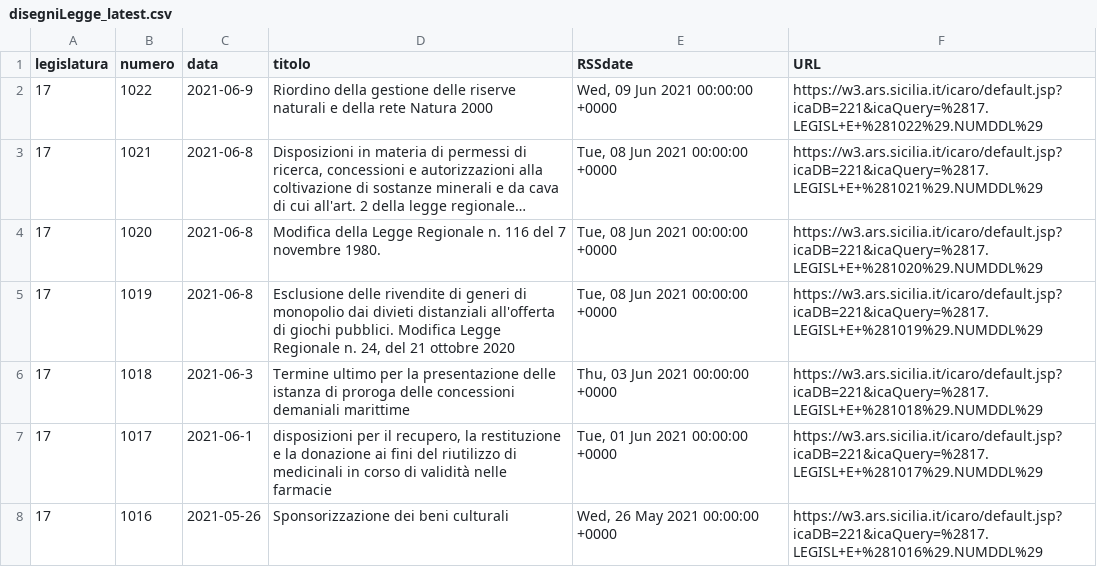
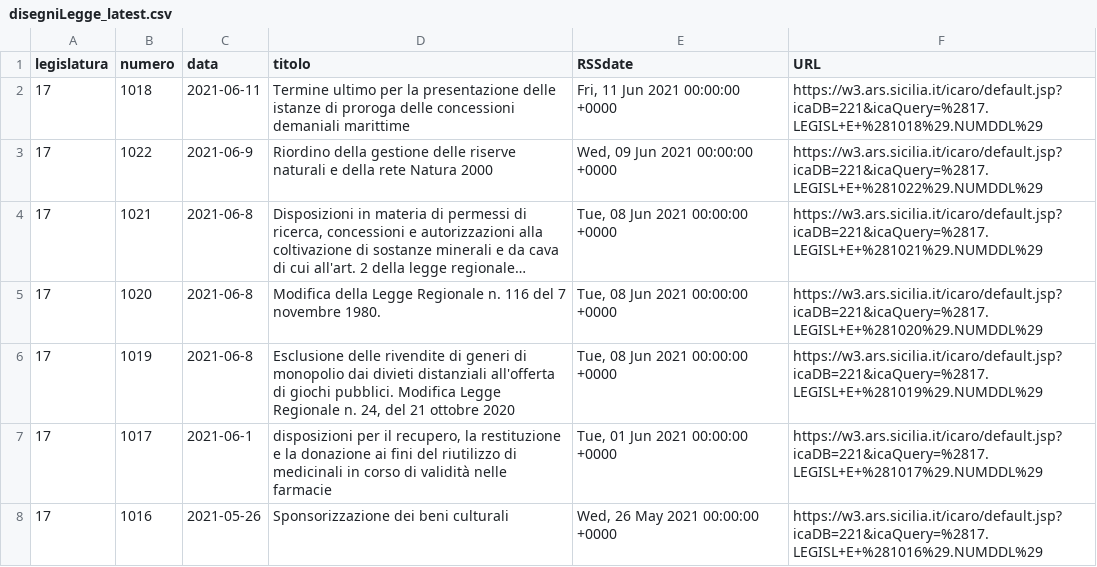
Before and after one commit to opendatasicilia/RSSdisegniLeggeAssembleaRegionaleSiciliana, a CSV file: docs/disegniLegge_latest.csv, drawn as a sheet; only a part is shown; long unchanged cells end in …; removed rows and columns are numbered as before the commit, all else as after; the diff names each change by its address in the sheet, - before the commit and + after, or states it on an @@ line.

```diff
--- a/docs/disegniLegge_latest.csv
+++ b/docs/disegniLegge_latest.csv
+row 2: 17 | 1018 | 2021-06-11 | Termine ultimo per la presentazione delle istanze di proroga delle concessioni demaniali marittime | Fri, 11 Jun 2021 00:00:00 +0000 | https://w3.ars.sicilia.it/icaro/default.jsp?icaDB=221&icaQuery=%2817.LEGISL+E+%281018%29.NUMDDL%29
-row 6: 17 | 1018 | 2021-06-3 | Termine ultimo per la presentazione delle istanza di proroga delle concessioni demaniali marittime | Thu, 03 Jun 2021 00:00:00 +0000 | https://w3.ars.sicilia.it/icaro/default.jsp?icaDB=221&icaQuery=%2817.LEGISL+E+%281018%29.NUMDDL%29
```
Also changed, not shown: docs/disegniLegge_storico.csv, 1 other file.
